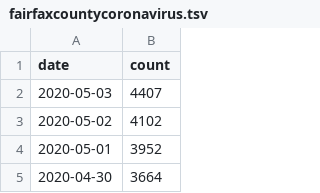
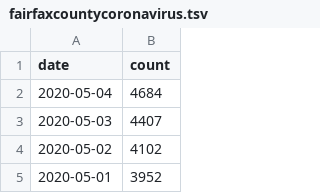
Before and after one commit to psabela/fairfaxcountycovid19, a TSV file: fairfaxcountycoronavirus.tsv, drawn as a sheet; only a part is shown; the shorter side is filled out with more unchanged rows; the diff names each change by its address in the sheet, - before the commit and + after, or states it on an @@ line.

Commit message:
updated data

```diff
--- a/fairfaxcountycoronavirus.tsv
+++ b/fairfaxcountycoronavirus.tsv
+row 2: 2020-05-04 | 4684
```
Also changed, not shown: 2 other files.
